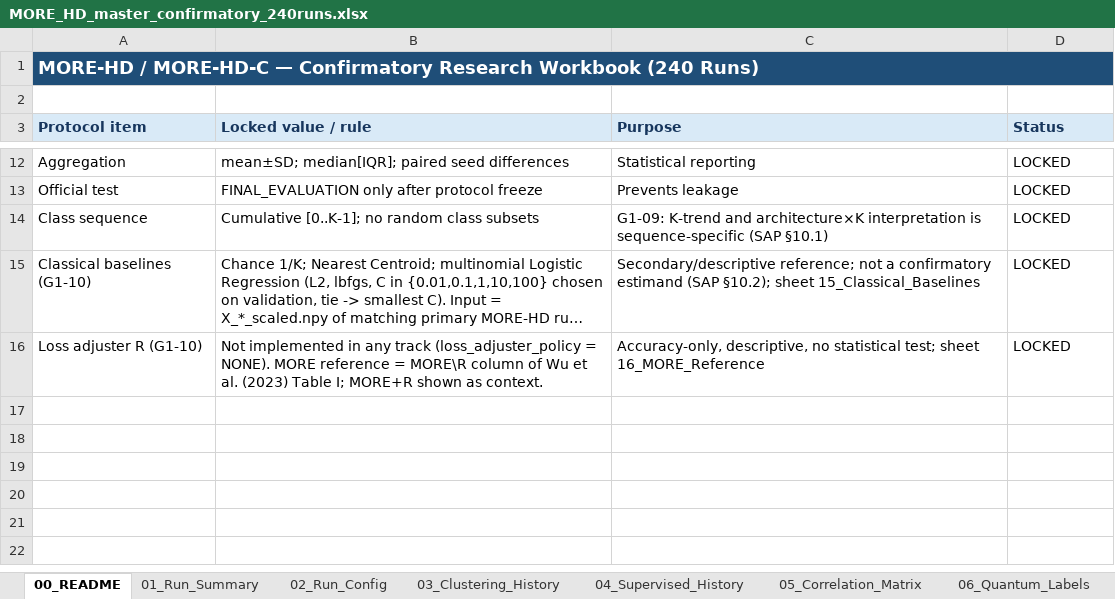
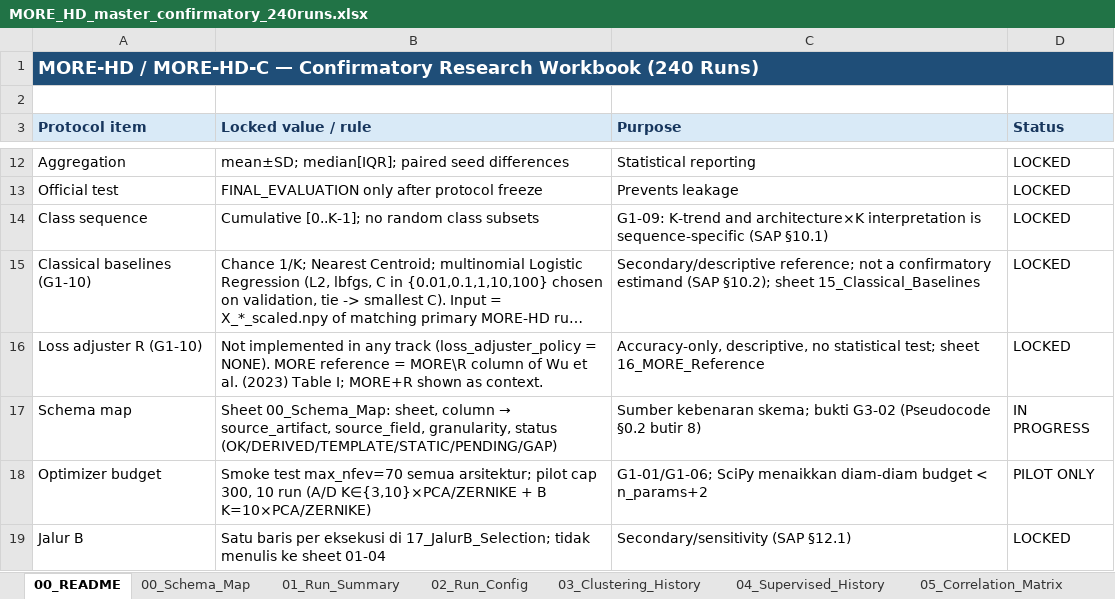
Before and after one commit to rexxar280903/MORE-HD-COMPLEX, an Excel workbook: MORE_HD_master_confirmatory_240runs.xlsx, sheet 00_README, drawn as a sheet; only a part is shown, gaps mark what is left out; long unchanged cells end in …; values as stored, in another font and other column widths than the file's, no borders; the diff names each change by its address in the sheet, - before the commit and + after, or states it on an @@ line.

```diff
--- a/MORE_HD_master_confirmatory_240runs.xlsx (sheet 00_README)
+++ b/MORE_HD_master_confirmatory_240runs.xlsx (sheet 00_README)
+sheet tab: 00_Schema_Map
+row 17: Schema map | Sheet 00_Schema_Map: sheet, column → source_artifact, source_field, granularity, status (OK/DERIVED/TEMPLATE/STATIC/PENDING/GAP) | Sumber kebenaran skema; bukti G3-02 (Pseudocode §0.2 butir 8) | IN PROGRESS
+row 18: Optimizer budget | Smoke test max_nfev=70 semua arsitektur; pilot cap 300, 10 run (A/D K∈{3,10}×PCA/ZERNIKE + B K=10×PCA/ZERNIKE) | G1-01/G1-06; SciPy menaikkan diam-diam budget < n_params+2 | PILOT ONLY
+row 19: Jalur B | Satu baris per eksekusi di 17_JalurB_Selection; tidak menulis ke sheet 01-04 | Secondary/sensitivity (SAP §12.1) | LOCKED
```
Also changed, not shown: sheet 02_Run_Config, sheet 01_Run_Summary, sheet 03_Clustering_History, sheet 04_Supervised_History, other sheet tabs, 4 other files.
